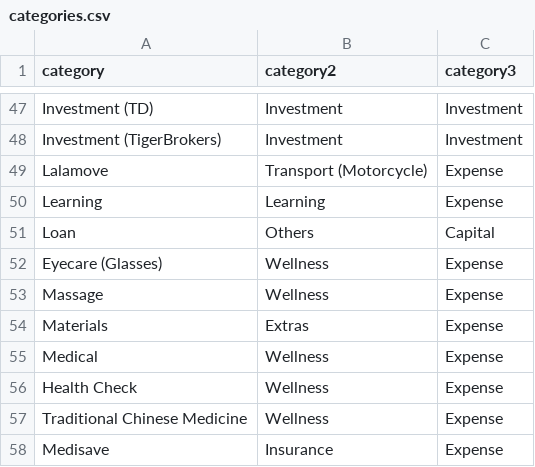
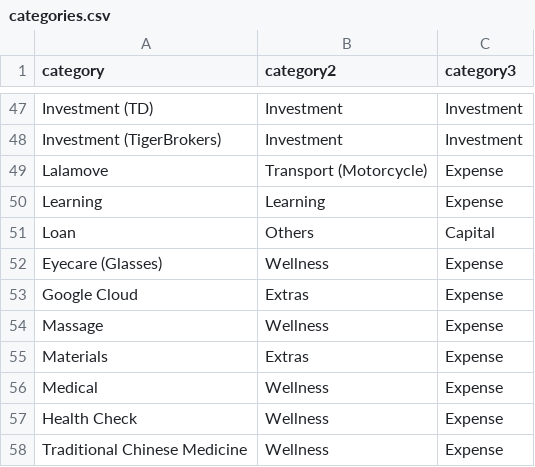
Before and after one commit to jeremychia/finances-dbt, a CSV file: seeds/categories.csv, drawn as a sheet; only a part is shown, gaps mark what is left out; the shorter side is filled out with more unchanged rows; the diff names each change by its address in the sheet, - before the commit and + after, or states it on an @@ line.

Commit message:
feat: update new category

```diff
--- a/seeds/categories.csv
+++ b/seeds/categories.csv
+row 53: Google Cloud | Extras | Expense
```
